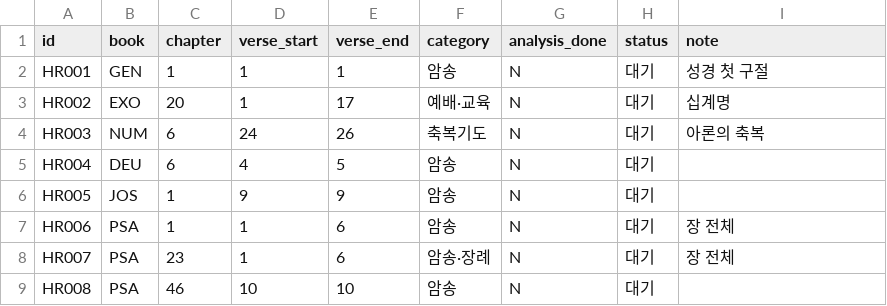
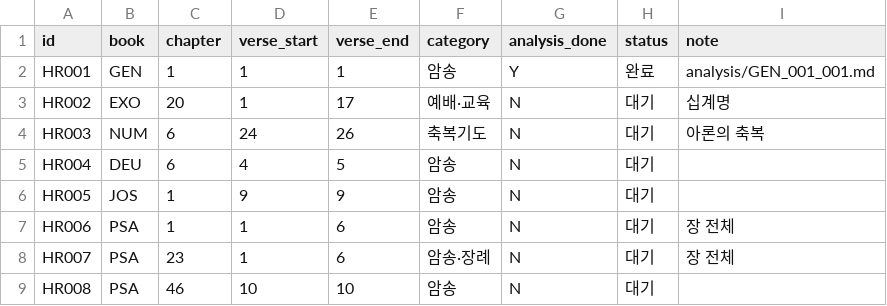
Before and after one commit to FromJeju/bible_bsb2skv, a CSV file: high_risk_verses.csv, drawn as a sheet; only a part is shown.

```diff
--- a/high_risk_verses.csv
+++ b/high_risk_verses.csv
@@ -1,3 +1,3 @@
 id,book,chapter,verse_start,verse_end,category,analysis_done,status,note
-HR001,GEN,1,1,1,암송,N,대기,성경 첫 구절
+HR001,GEN,1,1,1,암송,Y,완료,analysis/GEN_001_001.md
 HR002,EXO,20,1,17,예배·교육,N,대기,십계명
```
Also changed, not shown: 3 other files.
